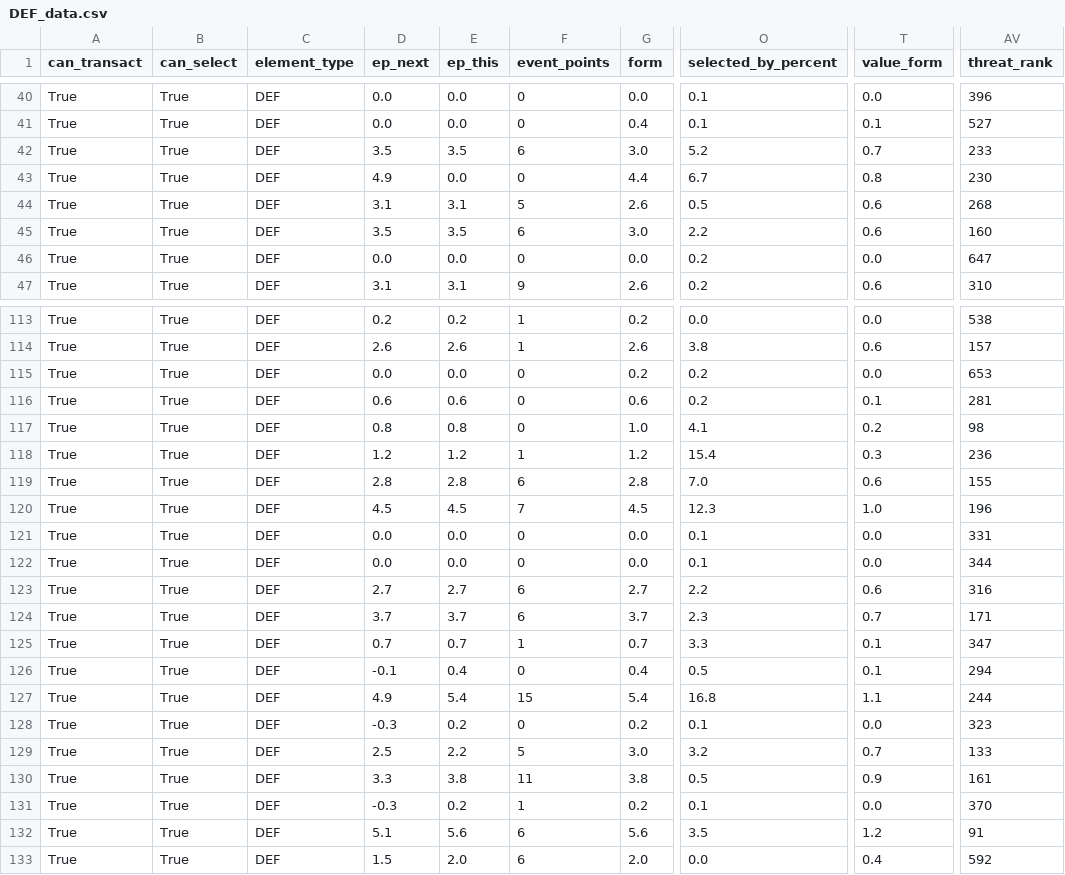
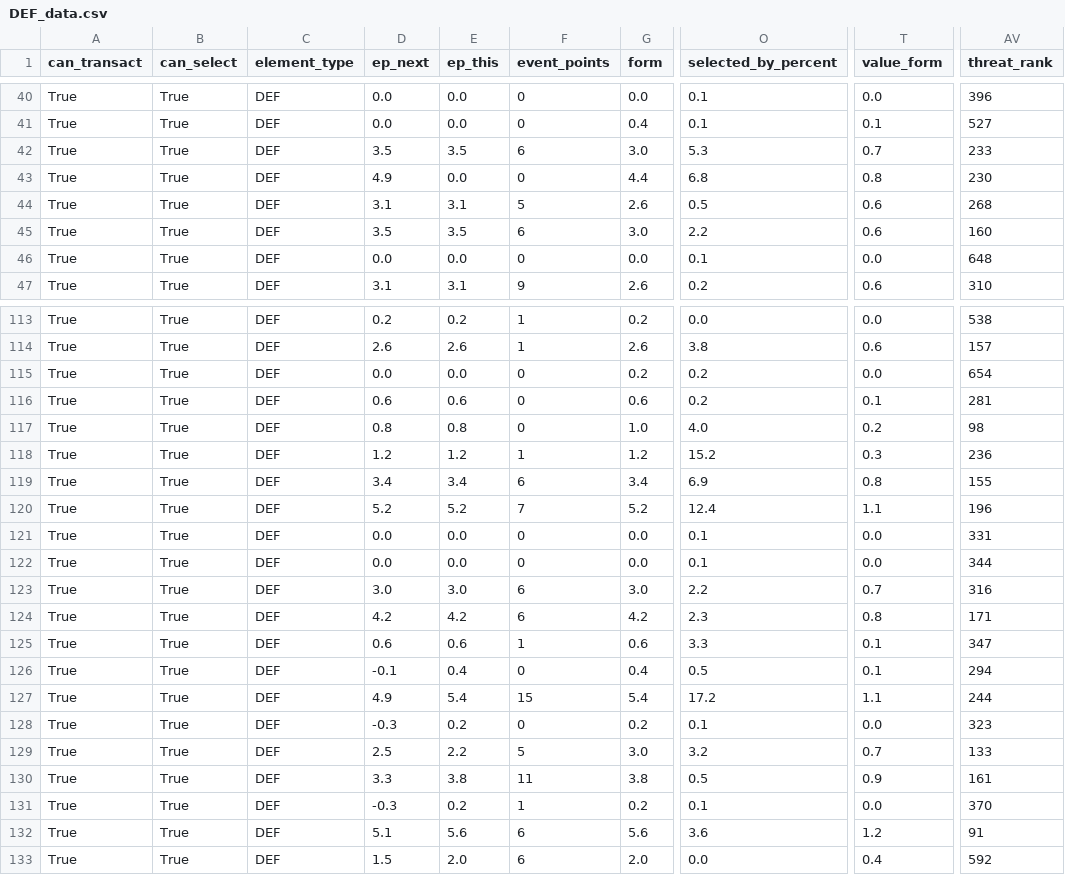
Before and after one commit to GCP-Biryani/fpl-infographics, a CSV file: DEF_data.csv, drawn as a sheet; only a part is shown, gaps mark what is left out; the diff covers the shown part only; the diff names each change by its address in the sheet, - before the commit and + after, or states it on an @@ line.

```diff
--- a/DEF_data.csv
+++ b/DEF_data.csv
-O42 (selected_by_percent): 5.2
+O42 (selected_by_percent): 5.3
-O43 (selected_by_percent): 6.7
+O43 (selected_by_percent): 6.8
-O46 (selected_by_percent): 0.2
+O46 (selected_by_percent): 0.1
-AV46 (threat_rank): 647
+AV46 (threat_rank): 648
-AV115 (threat_rank): 653
+AV115 (threat_rank): 654
-O117 (selected_by_percent): 4.1
+O117 (selected_by_percent): 4.0
-O118 (selected_by_percent): 15.4
+O118 (selected_by_percent): 15.2
-D119 (ep_next): 2.8
+D119 (ep_next): 3.4
-E119 (ep_this): 2.8
+E119 (ep_this): 3.4
-G119 (form): 2.8
+G119 (form): 3.4
-O119 (selected_by_percent): 7.0
+O119 (selected_by_percent): 6.9
-T119 (value_form): 0.6
+T119 (value_form): 0.8
-D120 (ep_next): 4.5
+D120 (ep_next): 5.2
-E120 (ep_this): 4.5
+E120 (ep_this): 5.2
-G120 (form): 4.5
+G120 (form): 5.2
-O120 (selected_by_percent): 12.3
+O120 (selected_by_percent): 12.4
-T120 (value_form): 1.0
+T120 (value_form): 1.1
-D123 (ep_next): 2.7
+D123 (ep_next): 3.0
-E123 (ep_this): 2.7
+E123 (ep_this): 3.0
-G123 (form): 2.7
+G123 (form): 3.0
-T123 (value_form): 0.6
+T123 (value_form): 0.7
-D124 (ep_next): 3.7
+D124 (ep_next): 4.2
-E124 (ep_this): 3.7
+E124 (ep_this): 4.2
-G124 (form): 3.7
+G124 (form): 4.2
-T124 (value_form): 0.7
+T124 (value_form): 0.8
-D125 (ep_next): 0.7
+D125 (ep_next): 0.6
-E125 (ep_this): 0.7
+E125 (ep_this): 0.6
-G125 (form): 0.7
+G125 (form): 0.6
-O127 (selected_by_percent): 16.8
+O127 (selected_by_percent): 17.2
-O132 (selected_by_percent): 3.5
+O132 (selected_by_percent): 3.6
```
Also changed, not shown: 51 edited cells elsewhere in this file, FWD_data.csv, GKP_data.csv, 3 other files.
